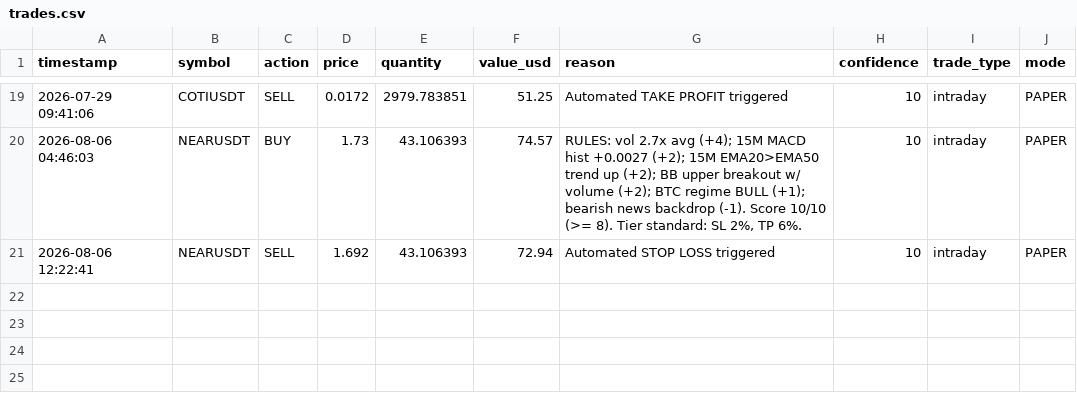
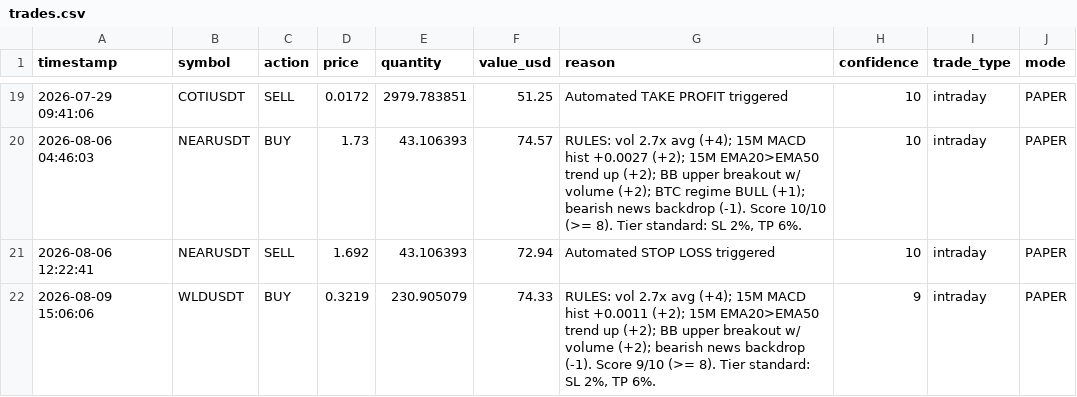
Before and after one commit to novaigtools/trading-agent, a CSV file: trades.csv, drawn as a sheet; only a part is shown, gaps mark what is left out; the diff names each change by its address in the sheet, - before the commit and + after, or states it on an @@ line.

```diff
--- a/trades.csv
+++ b/trades.csv
+row 22: 2026-08-09 15:06:06 | WLDUSDT | BUY | 0.3219 | 230.905079 | 74.33 | RULES: vol 2.7x avg (+4); 15M MACD hist +0.0011 (+2); 15M EMA20>EMA50 trend up (+2); BB upper breakout w/ volume (+2); bearish news backdrop (-1). Score 9/10 (>= 8). Tier standard: SL 2%, TP 6%. | 9 | intraday | PAPER
```
Also changed, not shown: 1 other file.
